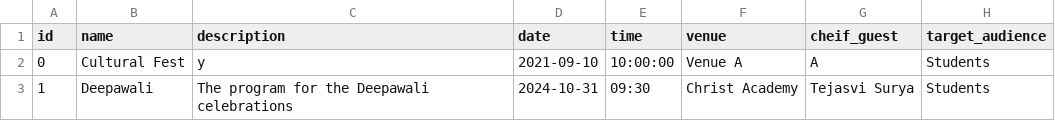
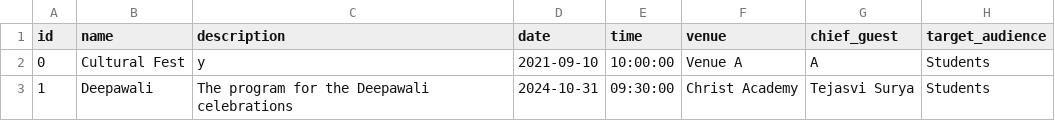
Before and after one commit to A-a2008/Tubelight, a CSV file: Tubelight/database/events.csv, drawn as a sheet.

```diff
--- a/Tubelight/database/events.csv
+++ b/Tubelight/database/events.csv
@@ -1,3 +1,3 @@
-id,name,description,date,time,venue,cheif_guest,target_audience
+id,name,description,date,time,venue,chief_guest,target_audience
 0,Cultural Fest,y,2021-09-10,10:00:00,Venue A,A,Students
-1,Deepawali,The program for the Deepawali celebrations,2024-10-31,09:30,Christ Academy,Tejasvi Surya,Students
+1,Deepawali,The program for the Deepawali celebrations,2024-10-31,09:30:00,Christ Academy,Tejasvi Surya,Students
```
Also changed, not shown: 5 other files.
